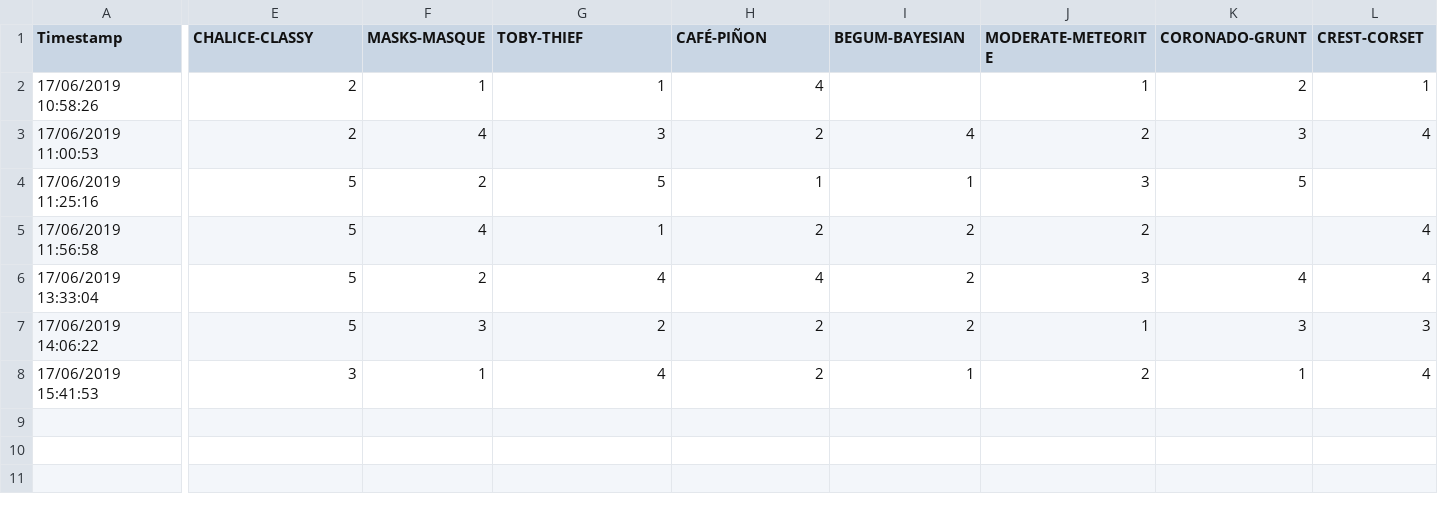
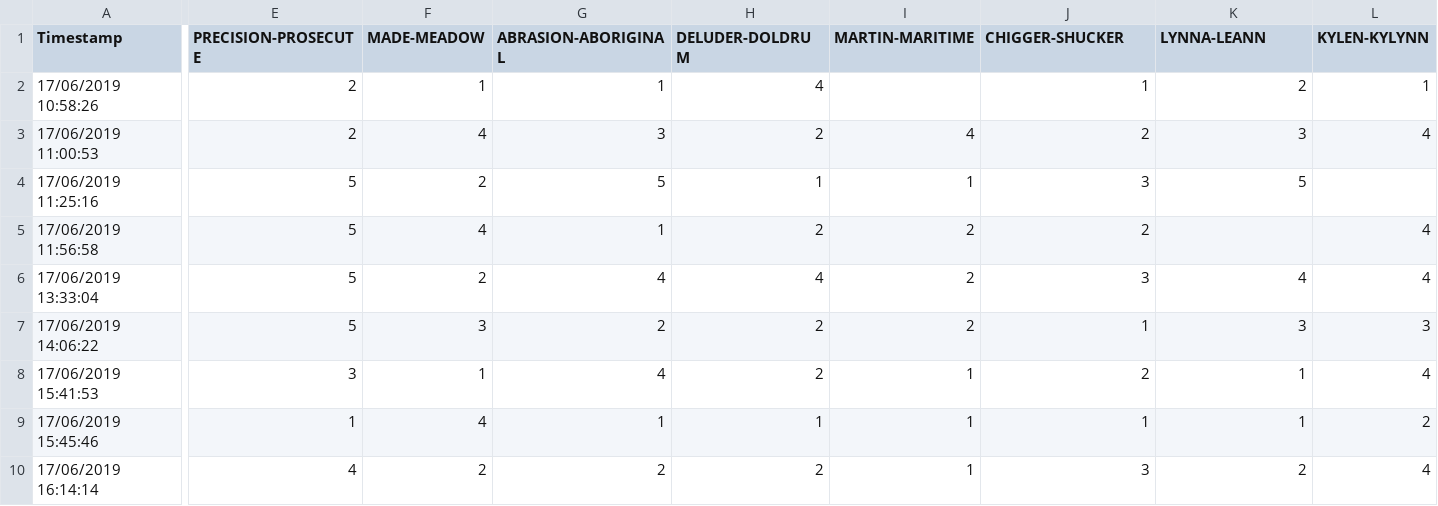
Before and after one commit to AidanFray/MSc_Dissertation, a CSV file: Experiments/PilotStudy/results.csv, drawn as a sheet; only a part is shown, gaps mark what is left out; rows hold the shown columns only; the diff covers the shown part only; the diff names each change by its address in the sheet, - before the commit and + after, or states it on an @@ line.

Commit message:
Changes; - Added more papers on phonetics - Updated project plan - Creation of experiment website used as a PoC

```diff
--- a/Experiments/PilotStudy/results.csv
+++ b/Experiments/PilotStudy/results.csv
-E1: CHALICE-CLASSY
+E1: PRECISION-PROSECUTE
-F1: MASKS-MASQUE
+F1: MADE-MEADOW
-G1: TOBY-THIEF
+G1: ABRASION-ABORIGINAL
-H1: CAFÉ-PIÑON
+H1: DELUDER-DOLDRUM
-I1: BEGUM-BAYESIAN
+I1: MARTIN-MARITIME
-J1: MODERATE-METEORITE
+J1: CHIGGER-SHUCKER
-K1: CORONADO-GRUNT
+K1: LYNNA-LEANN
-L1: CREST-CORSET
+L1: KYLEN-KYLYNN
+row 9: 17/06/2019 15:45:46 | 1 | 4 | 1 | 1 | 1 | 1 | 1 | 2
+row 10: 17/06/2019 16:14:14 | 4 | 2 | 2 | 2 | 1 | 3 | 2 | 4
```
Also changed, not shown: 22 edited cells elsewhere in this file, 23 other files.
